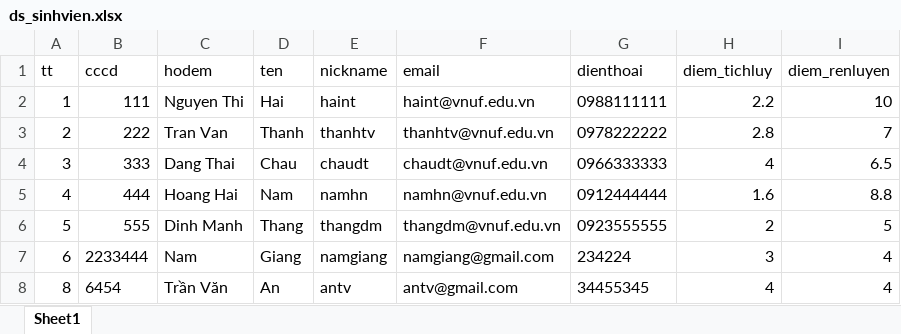
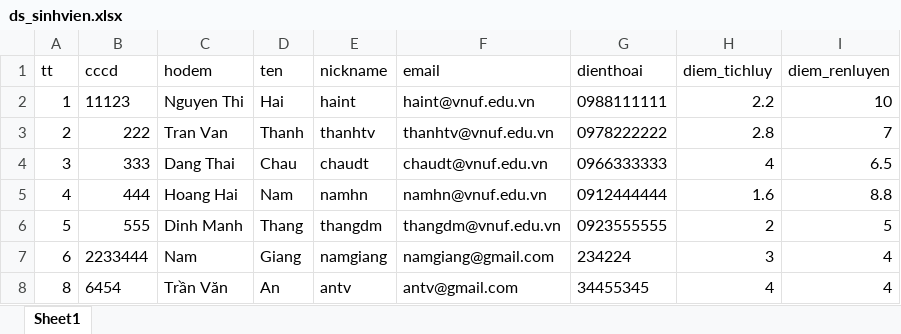
Before and after one commit to vnuf-it/67IT-ASP.NET, an Excel workbook: WebMVC/Datas/ds_sinhvien.xlsx, sheet Sheet1, drawn as a sheet; values as stored, in another font and other column widths than the file's, no borders; the diff names each change by its address in the sheet, - before the commit and + after, or states it on an @@ line.

```diff
--- a/WebMVC/Datas/ds_sinhvien.xlsx (sheet Sheet1)
+++ b/WebMVC/Datas/ds_sinhvien.xlsx (sheet Sheet1)
-B2 (cccd): 111
+B2 (cccd): 11123
```
Also changed, not shown: 4 other files.
